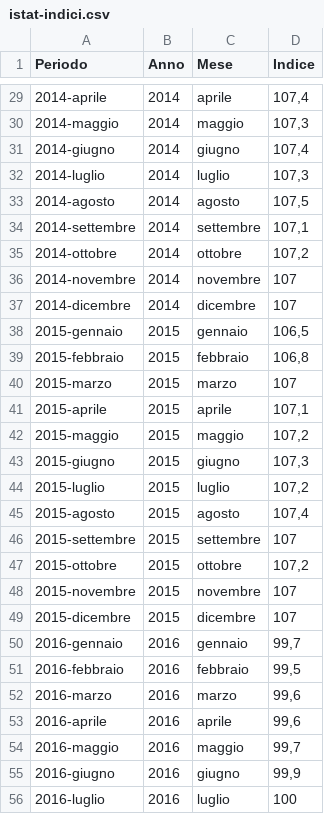
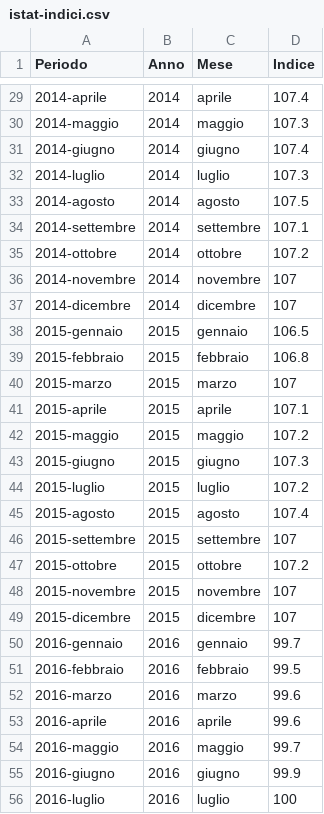
Before and after one commit to uftecdonato/openData, a CSV file: istat-indici.csv, drawn as a sheet; only a part is shown, gaps mark what is left out; the diff covers the shown part only.

```diff
--- a/istat-indici.csv
+++ b/istat-indici.csv
@@ -29,28 +29,28 @@ Periodo;Anno;Mese;Indice
-2014-aprile;2014;aprile;107,4
-2014-maggio;2014;maggio;107,3
-2014-giugno;2014;giugno;107,4
-2014-luglio;2014;luglio;107,3
-2014-agosto;2014;agosto;107,5
-2014-settembre;2014;settembre;107,1
-2014-ottobre;2014;ottobre;107,2
+2014-aprile;2014;aprile;107.4
+2014-maggio;2014;maggio;107.3
+2014-giugno;2014;giugno;107.4
+2014-luglio;2014;luglio;107.3
+2014-agosto;2014;agosto;107.5
+2014-settembre;2014;settembre;107.1
+2014-ottobre;2014;ottobre;107.2
 2014-novembre;2014;novembre;107
 2014-dicembre;2014;dicembre;107
-2015-gennaio;2015;gennaio;106,5
-2015-febbraio;2015;febbraio;106,8
+2015-gennaio;2015;gennaio;106.5
+2015-febbraio;2015;febbraio;106.8
 2015-marzo;2015;marzo;107
-2015-aprile;2015;aprile;107,1
-2015-maggio;2015;maggio;107,2
-2015-giugno;2015;giugno;107,3
-2015-luglio;2015;luglio;107,2
-2015-agosto;2015;agosto;107,4
+2015-aprile;2015;aprile;107.1
+2015-maggio;2015;maggio;107.2
+2015-giugno;2015;giugno;107.3
+2015-luglio;2015;luglio;107.2
+2015-agosto;2015;agosto;107.4
 2015-settembre;2015;settembre;107
-2015-ottobre;2015;ottobre;107,2
+2015-ottobre;2015;ottobre;107.2
 2015-novembre;2015;novembre;107
 2015-dicembre;2015;dicembre;107
-2016-gennaio;2016;gennaio;99,7
-2016-febbraio;2016;febbraio;99,5
-2016-marzo;2016;marzo;99,6
-2016-aprile;2016;aprile;99,6
-2016-maggio;2016;maggio;99,7
-2016-giugno;2016;giugno;99,9
+2016-gennaio;2016;gennaio;99.7
+2016-febbraio;2016;febbraio;99.5
+2016-marzo;2016;marzo;99.6
+2016-aprile;2016;aprile;99.6
+2016-maggio;2016;maggio;99.7
+2016-giugno;2016;giugno;99.9
 2016-luglio;2016;luglio;100
```
Also changed, not shown: 96 edited cells elsewhere in this file.
